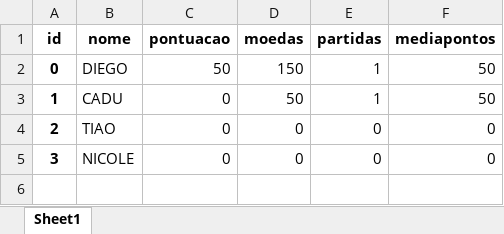
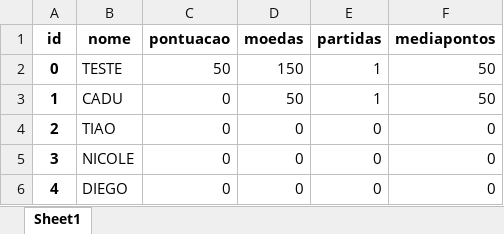
Before and after one commit to Diegojacober/guessing-game-python, an Excel workbook: archives/players.xlsx, sheet Sheet1, drawn as a sheet; values as stored, in another font and other column widths than the file's, no borders; the diff names each change by its address in the sheet, - before the commit and + after, or states it on an @@ line.

```diff
--- a/archives/players.xlsx (sheet Sheet1)
+++ b/archives/players.xlsx (sheet Sheet1)
-B2 (nome): DIEGO
+B2 (nome): TESTE
+row 6: 4 | DIEGO | 0 | 0 | 0 | 0
```
Also changed, not shown: 2 other files.
